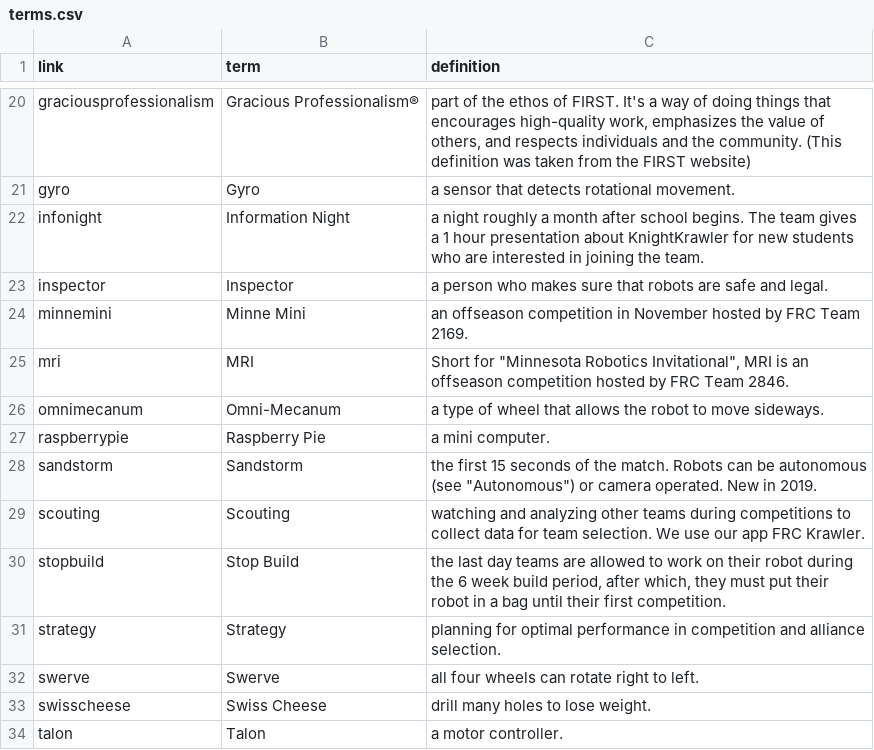
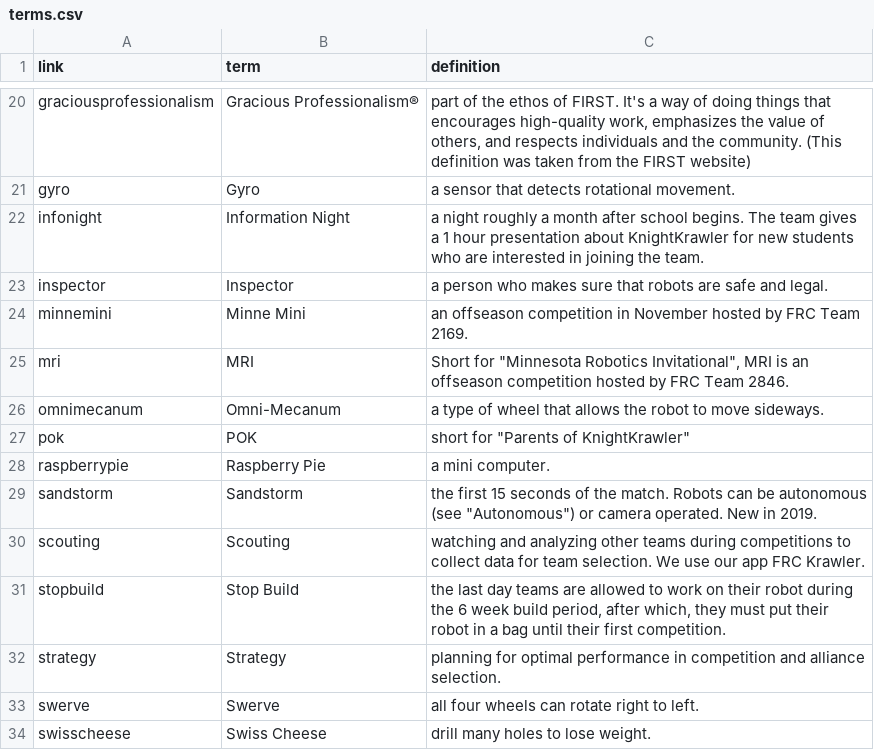
Before and after one commit to frc2052/frc2052.github.io, a CSV file: _data/terms.csv, drawn as a sheet; only a part is shown, gaps mark what is left out; the shorter side is filled out with more unchanged rows.

```diff
--- a/_data/terms.csv
+++ b/_data/terms.csv
@@ -26,2 +26,3 @@ link,term,definition
 "omnimecanum","Omni-Mecanum","a type of wheel that allows the robot to move sideways."
+"pok","POK","short for ""Parents of KnightKrawler"""
 "raspberrypie","Raspberry Pie","a mini computer."
```
Also changed, not shown: 3 other files.
